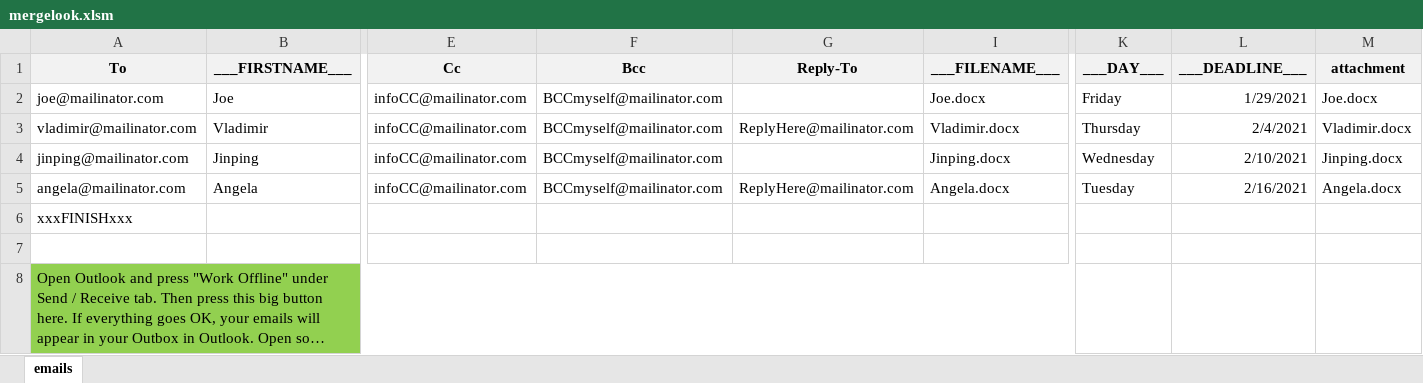
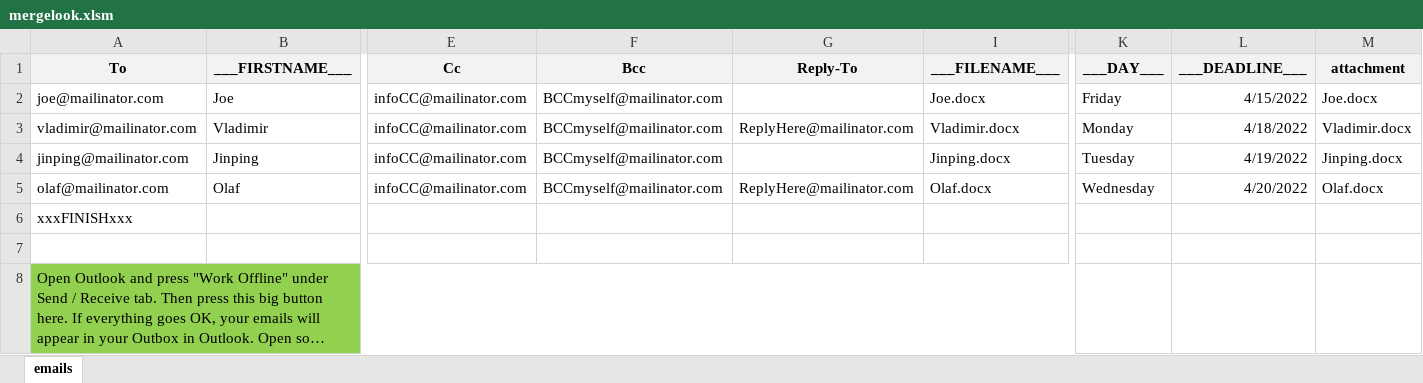
Before and after one commit to sotirop/mergelook, an Excel workbook: mergelook.xlsm, sheet emails, drawn as a sheet; only a part is shown, gaps mark what is left out; long unchanged cells end in …; values as stored, in another font and other column widths than the file's, no borders; charts and pictures not drawn; removed rows and columns are numbered as before the commit, all else as after; rows hold the shown columns only; the diff names each change by its address in the sheet, - before the commit and + after, or states it on an @@ line.

Commit message:
new version of test file

```diff
--- a/mergelook.xlsm (sheet emails)
+++ b/mergelook.xlsm (sheet emails)
-L2 (___DEADLINE___): 1/29/2021
+L2 (___DEADLINE___): 4/15/2022
-K3 (___DAY___): Thursday
+K3 (___DAY___): Monday
-L3 (___DEADLINE___): 2/4/2021
+L3 (___DEADLINE___): 4/18/2022
-K4 (___DAY___): Wednesday
+K4 (___DAY___): Tuesday
-L4 (___DEADLINE___): 2/10/2021
+L4 (___DEADLINE___): 4/19/2022
-row 5: angela@mailinator.com | Angela | infoCC@mailinator.com | BCCmyself@mailinator.com | ReplyHere@mailinator.com | Angela.docx | Tuesday | 2/16/2021 | Angela.docx
+row 5: olaf@mailinator.com | Olaf | infoCC@mailinator.com | BCCmyself@mailinator.com | ReplyHere@mailinator.com | Olaf.docx | Wednesday | 4/20/2022 | Olaf.docx
```
Also changed, not shown: charts or pictures.
